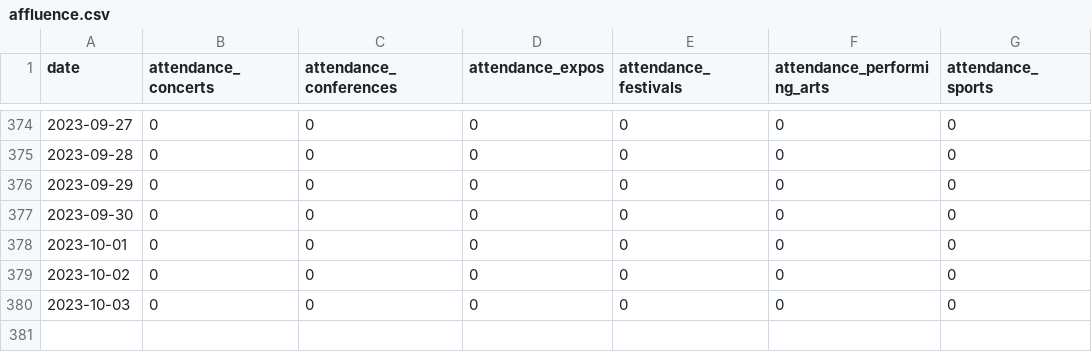
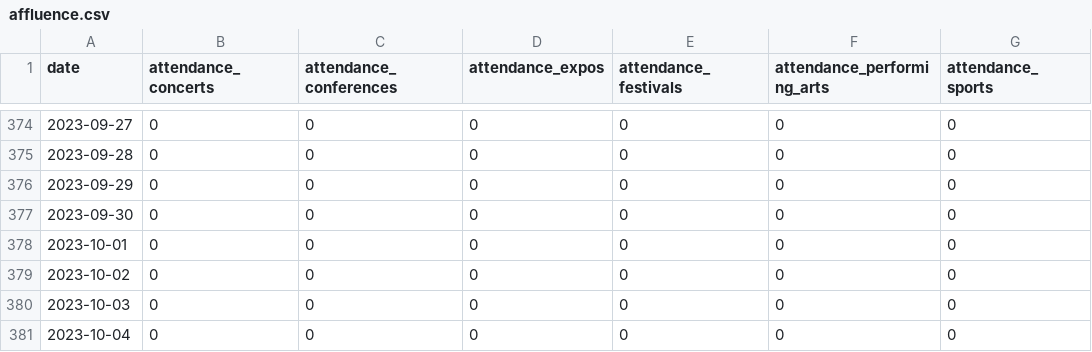
Before and after one commit to Last-Autumn-Leaf/dionysos, a CSV file: prevision/data/affluence.csv, drawn as a sheet; only a part is shown, gaps mark what is left out.

```diff
--- a/prevision/data/affluence.csv
+++ b/prevision/data/affluence.csv
@@ -380 +380,2 @@ date,attendance_concerts,attendance_conferences,attendance_expos,attendance_fest
 2023-10-03,0,0,0,0,0,0
+2023-10-04,0,0,0,0,0,0
```
Also changed, not shown: prevision/data/meteo.csv, 6 other files.
